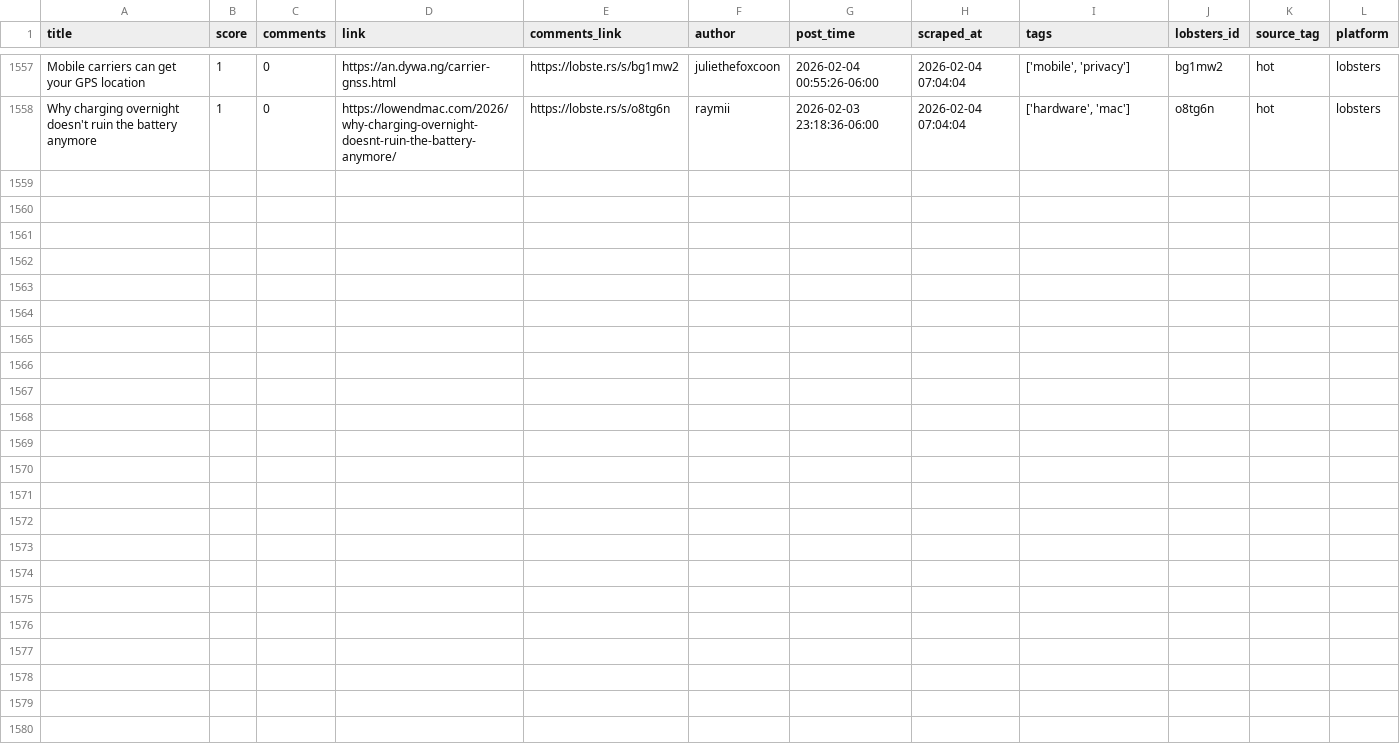
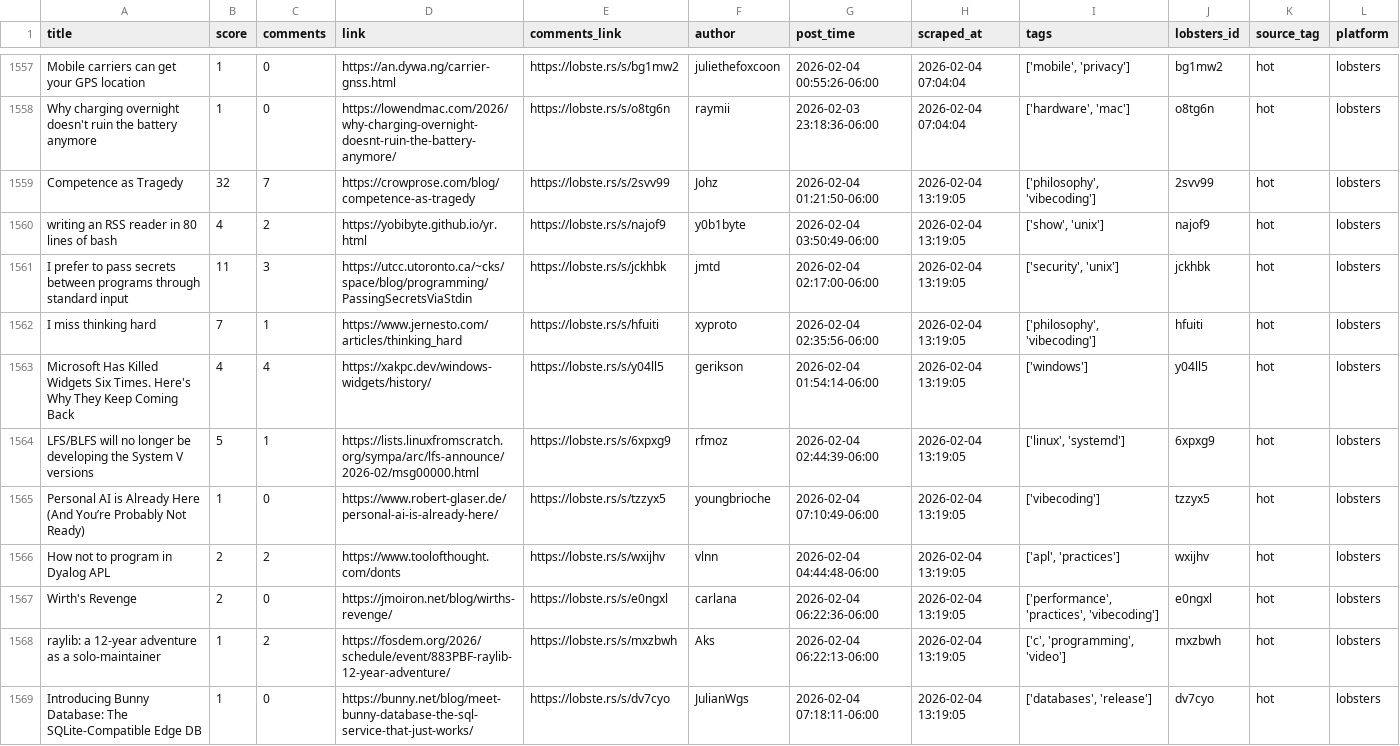
Before and after one commit to codemmaann/web-scrapping-project, a CSV file: clean_data/lobsters_clean.csv, drawn as a sheet; only a part is shown, gaps mark what is left out.

```diff
--- a/clean_data/lobsters_clean.csv
+++ b/clean_data/lobsters_clean.csv
@@ -1558 +1558,12 @@ Mobile carriers can get your GPS location,1,0,https://an.dywa.ng/carrier-gnss.ht
 Why charging overnight doesn't ruin the battery anymore,1,0,https://lowendmac.com/2026/why-charging-overnight-doesnt-ruin-the-battery-anymore/,https://lobste.rs/s/o8tg6n,raymii,2026-02-03 23:18:36-06:00,2026-02-04 07:04:04,"['hardware', 'mac']",o8tg6n,hot,lobsters
+Competence as Tragedy,32,7,https://crowprose.com/blog/competence-as-tragedy,https://lobste.rs/s/2svv99,Johz,2026-02-04 01:21:50-06:00,2026-02-04 13:19:05,"['philosophy', 'vibecoding']",2svv99,hot,lobsters
+writing an RSS reader in 80 lines of bash,4,2,https://yobibyte.github.io/yr.html,https://lobste.rs/s/najof9,y0b1byte,2026-02-04 03:50:49-06:00,2026-02-04 13:19:05,"['show', 'unix']",najof9,hot,lobsters
+I prefer to pass secrets between programs through standard input,11,3,https://utcc.utoronto.ca/~cks/space/blog/programming/PassingSecretsViaStdin,https://lobste.rs/s/jckhbk,jmtd,2026-02-04 02:17:00-06:00,2026-02-04 13:19:05,"['security', 'unix']",jckhbk,hot,lobsters
+I miss thinking hard,7,1,https://www.jernesto.com/articles/thinking_hard,https://lobste.rs/s/hfuiti,xyproto,2026-02-04 02:35:56-06:00,2026-02-04 13:19:05,"['philosophy', 'vibecoding']",hfuiti,hot,lobsters
+Microsoft Has Killed Widgets Six Times. Here's Why They Keep Coming Back,4,4,https://xakpc.dev/windows-widgets/history/,https://lobste.rs/s/y04ll5,gerikson,2026-02-04 01:54:14-06:00,2026-02-04 13:19:05,['windows'],y04ll5,hot,lobsters
+LFS/BLFS will no longer be developing the System V versions,5,1,https://lists.linuxfromscratch.org/sympa/arc/lfs-announce/2026-02/msg00000.html,https://lobste.rs/s/6xpxg9,rfmoz,2026-02-04 02:44:39-06:00,2026-02-04 13:19:05,"['linux', 'systemd']",6xpxg9,hot,lobsters
+Personal AI is Already Here (And You’re Probably Not Ready),1,0,https://www.robert-glaser.de/personal-ai-is-already-here/,https://lobste.rs/s/tzzyx5,youngbrioche,2026-02-04 07:10:49-06:00,2026-02-04 13:19:05,['vibecoding'],tzzyx5,hot,lobsters
+How not to program in Dyalog APL,2,2,https://www.toolofthought.com/donts,https://lobste.rs/s/wxijhv,vlnn,2026-02-04 04:44:48-06:00,2026-02-04 13:19:05,"['apl', 'practices']",wxijhv,hot,lobsters
+Wirth's Revenge,2,0,https://jmoiron.net/blog/wirths-revenge/,https://lobste.rs/s/e0ngxl,carlana,2026-02-04 06:22:36-06:00,2026-02-04 13:19:05,"['performance', 'practices', 'vibecoding']",e0ngxl,hot,lobsters
+raylib: a 12-year adventure as a solo-maintainer,1,2,https://fosdem.org/2026/schedule/event/883PBF-raylib-12-year-adventure/,https://lobste.rs/s/mxzbwh,Aks,2026-02-04 06:22:13-06:00,2026-02-04 13:19:05,"['c', 'programming', 'video']",mxzbwh,hot,lobsters
+Introducing Bunny Database: The SQLite-Compatible Edge DB,1,0,https://bunny.net/blog/meet-bunny-database-the-sql-service-that-just-works/,https://lobste.rs/s/dv7cyo,JulianWgs,2026-02-04 07:18:11-06:00,2026-02-04 13:19:05,"['databases', 'release']",dv7cyo,hot,lobsters
```
Also changed, not shown: clean_data/hn_cleaned.csv, raw_data/hn.csv, 10 other files.
